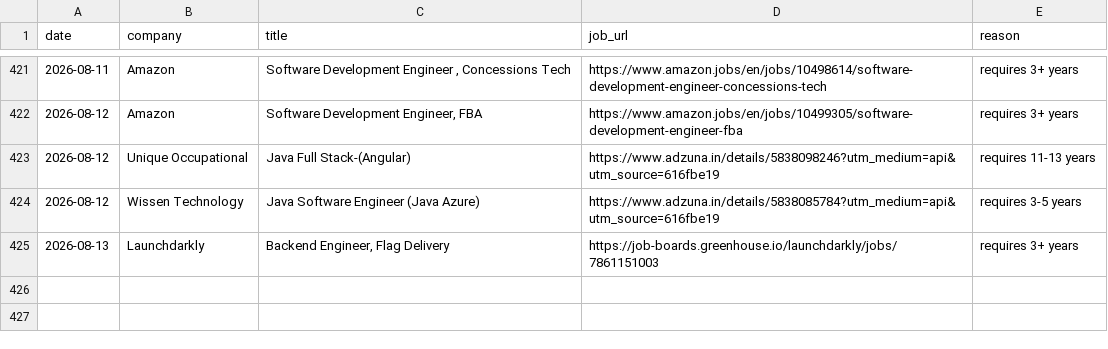
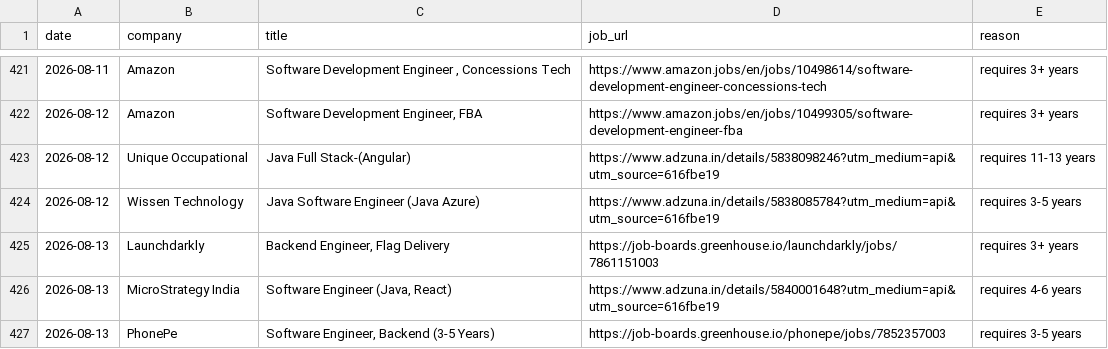
Before and after one commit to gopalverma416/jobhunt-autopilot, a CSV file: rejected_log.csv, drawn as a sheet; only a part is shown, gaps mark what is left out; the diff names each change by its address in the sheet, - before the commit and + after, or states it on an @@ line.

```diff
--- a/rejected_log.csv
+++ b/rejected_log.csv
+row 426: 2026-08-13 | MicroStrategy India | Software Engineer (Java, React) | https://www.adzuna.in/details/5840001648?utm_medium=api&utm_source=616fbe19 | requires 4-6 years
+row 427: 2026-08-13 | PhonePe | Software Engineer, Backend (3-5 Years) | https://job-boards.greenhouse.io/phonepe/jobs/7852357003 | requires 3-5 years
```
Also changed, not shown: tracker.csv, 2 other files.
